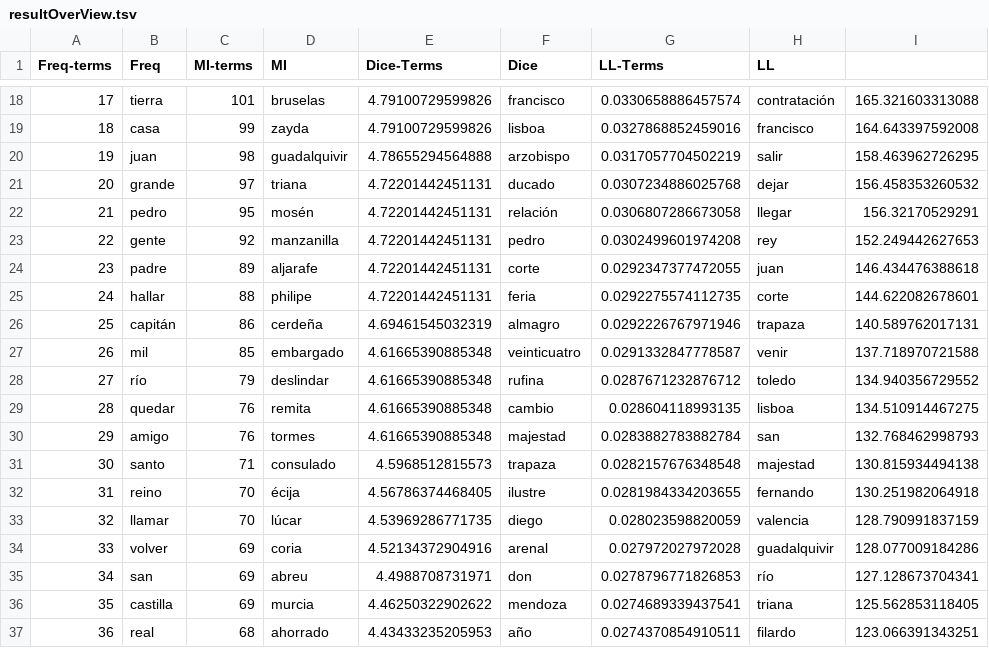
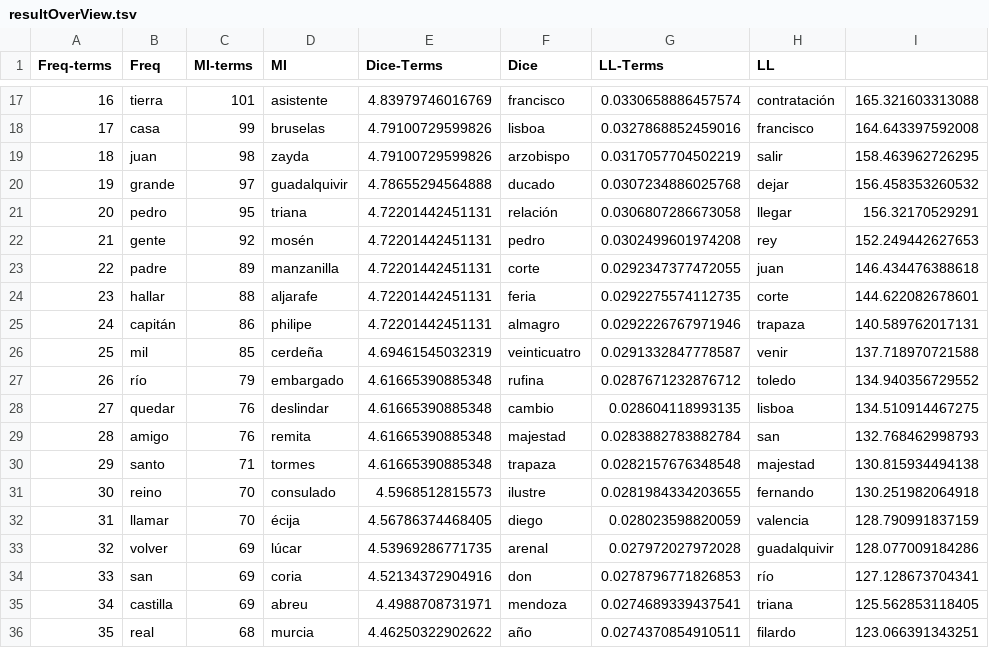
Before and after one commit to MiguelBetti/DH_UNIFR, a TSV file: cooc_siglo/resultOverView.tsv, drawn as a sheet; only a part is shown, gaps mark what is left out; addresses are those after the commit; the diff covers the shown part only; the diff names each change by its address in the sheet, - before the commit and + after, or states it on an @@ line.

```diff
--- a/cooc_siglo/resultOverView.tsv
+++ b/cooc_siglo/resultOverView.tsv
@@ column A (Freq-terms) renumbered between rows 6 and 40 @@
-D17 (MI): bruselas
+D17 (MI): asistente
-E17 (Dice-Terms): 4.79100729599826
+E17 (Dice-Terms): 4.83979746016769
-D18 (MI): zayda
+D18 (MI): bruselas
-D19 (MI): guadalquivir
+D19 (MI): zayda
-E19 (Dice-Terms): 4.78655294564888
+E19 (Dice-Terms): 4.79100729599826
-D20 (MI): triana
+D20 (MI): guadalquivir
-E20 (Dice-Terms): 4.72201442451131
+E20 (Dice-Terms): 4.78655294564888
-D21 (MI): mosén
+D21 (MI): triana
-D22 (MI): manzanilla
+D22 (MI): mosén
-D23 (MI): aljarafe
+D23 (MI): manzanilla
-D24 (MI): philipe
+D24 (MI): aljarafe
-D25 (MI): cerdeña
+D25 (MI): philipe
-E25 (Dice-Terms): 4.69461545032319
+E25 (Dice-Terms): 4.72201442451131
-D26 (MI): embargado
+D26 (MI): cerdeña
-E26 (Dice-Terms): 4.61665390885348
+E26 (Dice-Terms): 4.69461545032319
-D27 (MI): deslindar
+D27 (MI): embargado
-D28 (MI): remita
+D28 (MI): deslindar
-D29 (MI): tormes
+D29 (MI): remita
-D30 (MI): consulado
+D30 (MI): tormes
-E30 (Dice-Terms): 4.5968512815573
+E30 (Dice-Terms): 4.61665390885348
-D31 (MI): écija
+D31 (MI): consulado
-E31 (Dice-Terms): 4.56786374468405
+E31 (Dice-Terms): 4.5968512815573
-D32 (MI): lúcar
+D32 (MI): écija
-E32 (Dice-Terms): 4.53969286771735
+E32 (Dice-Terms): 4.56786374468405
-D33 (MI): coria
+D33 (MI): lúcar
-E33 (Dice-Terms): 4.52134372904916
+E33 (Dice-Terms): 4.53969286771735
-D34 (MI): abreu
+D34 (MI): coria
-E34 (Dice-Terms): 4.4988708731971
+E34 (Dice-Terms): 4.52134372904916
-D35 (MI): murcia
+D35 (MI): abreu
-E35 (Dice-Terms): 4.46250322902622
+E35 (Dice-Terms): 4.4988708731971
-D36 (MI): ahorrado
+D36 (MI): murcia
-E36 (Dice-Terms): 4.43433235205953
+E36 (Dice-Terms): 4.46250322902622
```
Also changed, not shown: 1 added row, 1 removed row and 36 edited cells elsewhere in this file, 1 other file.
